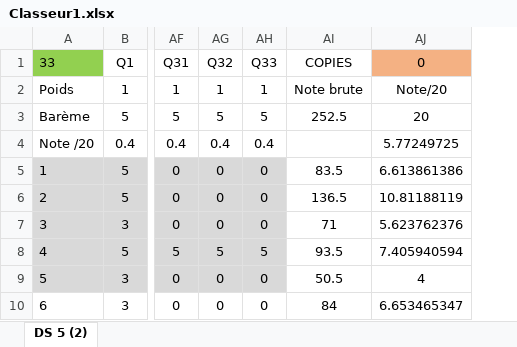
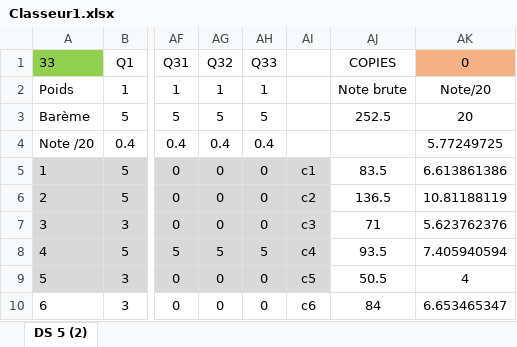
Before and after one commit to xpessoles/PSI, an Excel workbook: Evaluation/Classeur1.xlsx, sheet DS 5 (2), drawn as a sheet; only a part is shown, gaps mark what is left out; values as stored, in another font and other column widths than the file's, no borders; charts and pictures not drawn; the diff names each change by its address in the sheet, - before the commit and + after, or states it on an @@ line.

```diff
--- a/Evaluation/Classeur1.xlsx (sheet DS 5 (2))
+++ b/Evaluation/Classeur1.xlsx (sheet DS 5 (2))
+column AI, rows 5-10: c1 | c2 | c3 | c4 | c5 | c6
```
Also changed, not shown: formulas that keep their value, charts or pictures, 1 other file.
